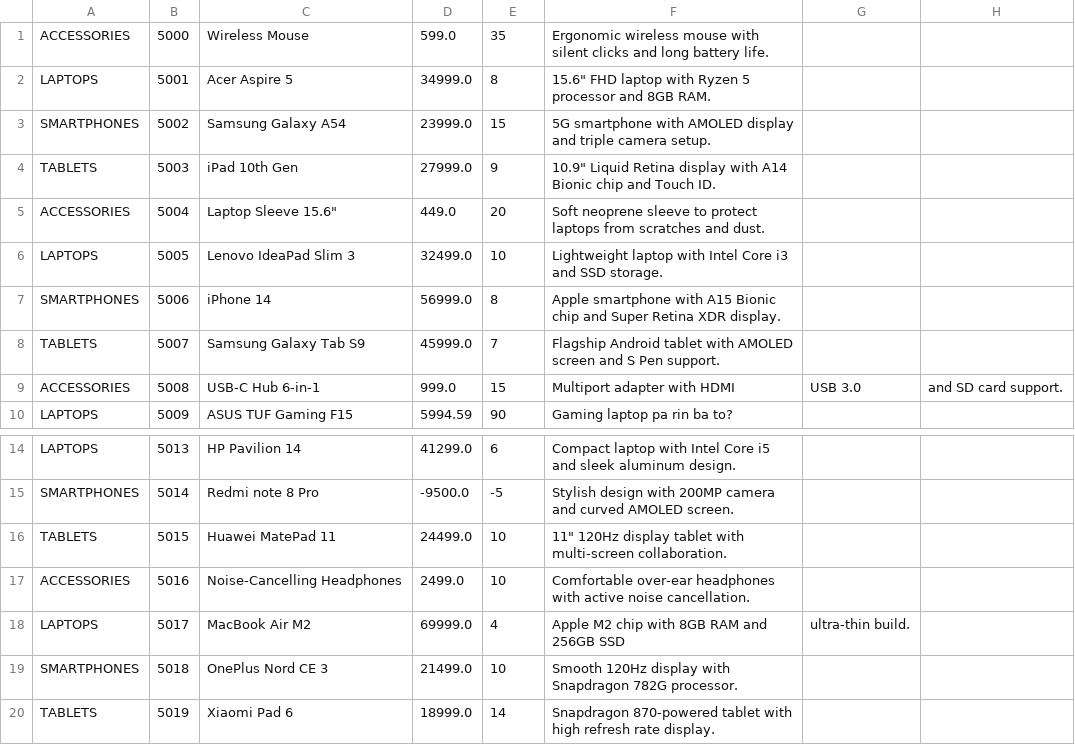
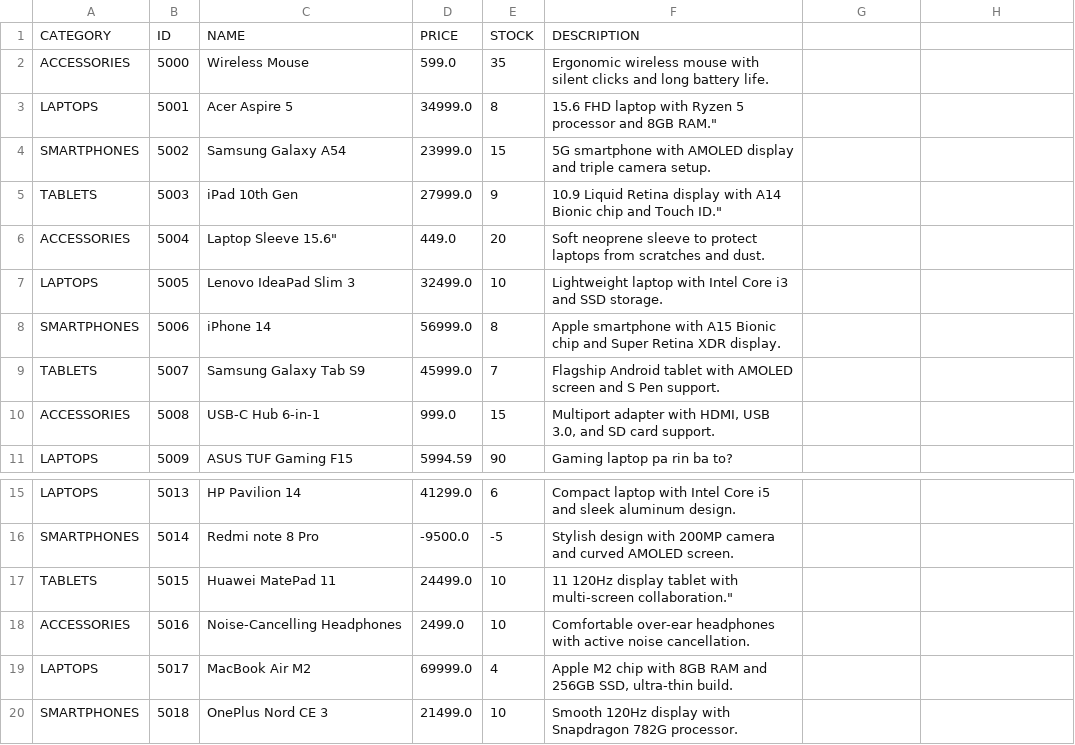
Before and after one commit to GeneralCore2000/E-Commerce-Product-Catalog, a CSV file: out/production/E-CommerceProductCatalog/datarepositories/products.csv, drawn as a sheet; only a part is shown, gaps mark what is left out; the shorter side is filled out with more unchanged rows; addresses are those after the commit; the diff names each change by its address in the sheet, - before the commit and + after, or states it on an @@ line.

```diff
--- a/out/production/E-CommerceProductCatalog/datarepositories/products.csv
+++ b/out/production/E-CommerceProductCatalog/datarepositories/products.csv
+row 1: CATEGORY | ID | NAME | PRICE | STOCK | DESCRIPTION
-F3: 15.6" FHD laptop with Ryzen 5 processor and 8GB RAM.
+F3: 15.6 FHD laptop with Ryzen 5 processor and 8GB RAM."
-F5: 10.9" Liquid Retina display with A14 Bionic chip and Touch ID.
+F5: 10.9 Liquid Retina display with A14 Bionic chip and Touch ID."
-F10: Multiport adapter with HDMI
+F10: Multiport adapter with HDMI, USB 3.0, and SD card support.
-G10: USB 3.0
+G10: (empty)
-H10: and SD card support.
+H10: (empty)
-F17: 11" 120Hz display tablet with multi-screen collaboration.
+F17: 11 120Hz display tablet with multi-screen collaboration."
-F19: …and 256GB SSD
+F19: …and 256GB SSD, ultra-thin build.
-G19: ultra-thin build.
+G19: (empty)
```
Also changed, not shown: 9 other files.
